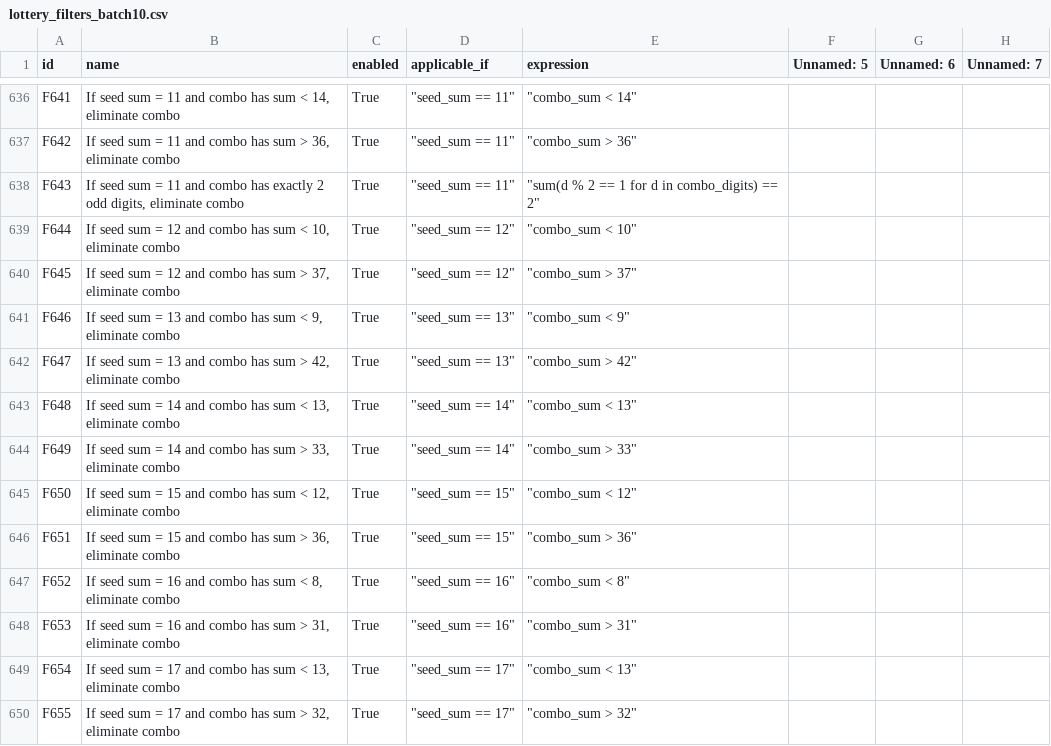
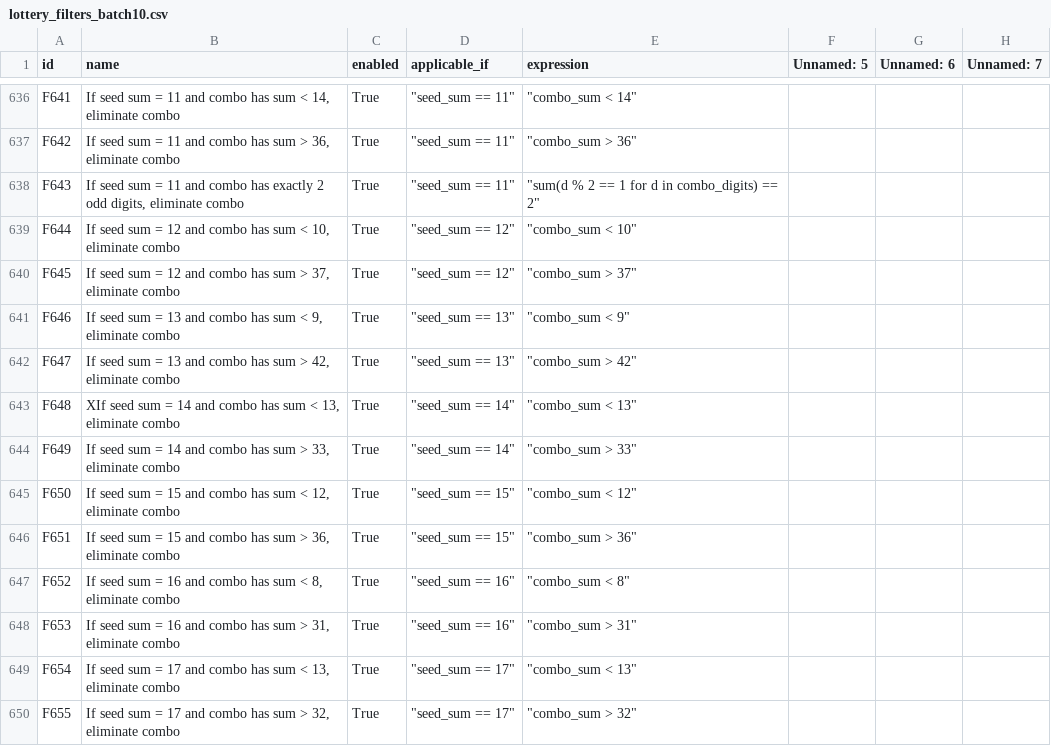
Before and after one commit to wanawin/pythonfiltertester, a CSV file: lottery_filters_batch10.csv, drawn as a sheet; only a part is shown, gaps mark what is left out; the diff names each change by its address in the sheet, - before the commit and + after, or states it on an @@ line.

Commit message:
Update lottery_filters_batch10.csv

```diff
--- a/lottery_filters_batch10.csv
+++ b/lottery_filters_batch10.csv
-B643 (name): If seed sum…
+B643 (name): XIf seed sum…
```
